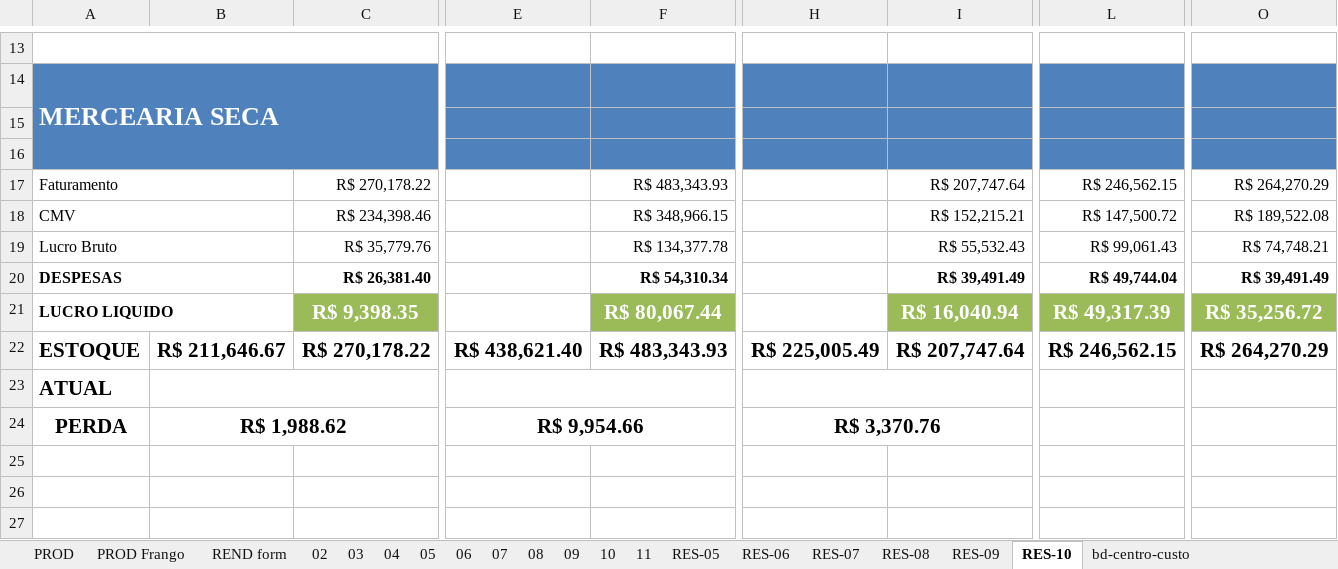
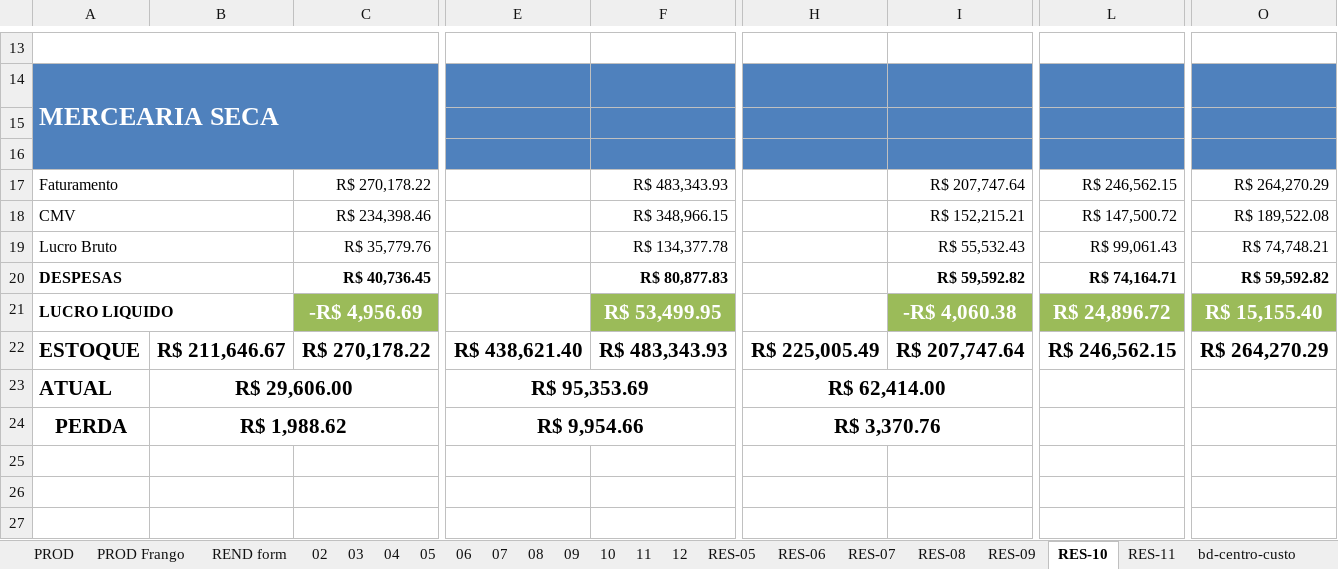
Before and after one commit to repositoryVPS/appMercado, an Excel workbook: controle.xlsx, sheet RES-10, drawn as a sheet; only a part is shown, gaps mark what is left out; values as stored, in another font and other column widths than the file's, no borders; charts and pictures and conditional formats not drawn; the diff covers the shown part only; the diff names each change by its address in the sheet, - before the commit and + after, or states it on an @@ line.

```diff
--- a/controle.xlsx (sheet RES-10)
+++ b/controle.xlsx (sheet RES-10)
+sheet tab: 12
+sheet tab: RES-11
-C20: R$ 26,381.40
+C20: R$ 40,736.45
-F20: R$ 54,310.34
+F20: R$ 80,877.83
-I20: R$ 39,491.49
+I20: R$ 59,592.82
-L20: R$ 49,744.04
+L20: R$ 74,164.71
-O20: R$ 39,491.49
+O20: R$ 59,592.82
-C21: R$ 9,398.35
+C21: -R$ 4,956.69
-F21: R$ 80,067.44
+F21: R$ 53,499.95
-I21: R$ 16,040.94
+I21: -R$ 4,060.38
-L21: R$ 49,317.39
+L21: R$ 24,896.72
-O21: R$ 35,256.72
+O21: R$ 15,155.40
-B23: (empty)
+B23: R$ 29,606.00
-E23: (empty)
+E23: R$ 95,353.69
-H23: (empty)
+H23: R$ 62,414.00
```
Also changed, not shown: 6 added rows, 12 removed rows, 85 edited cells and merged cells elsewhere in this sheet, sheet bd-centro-custo, sheet 11, charts or pictures.
